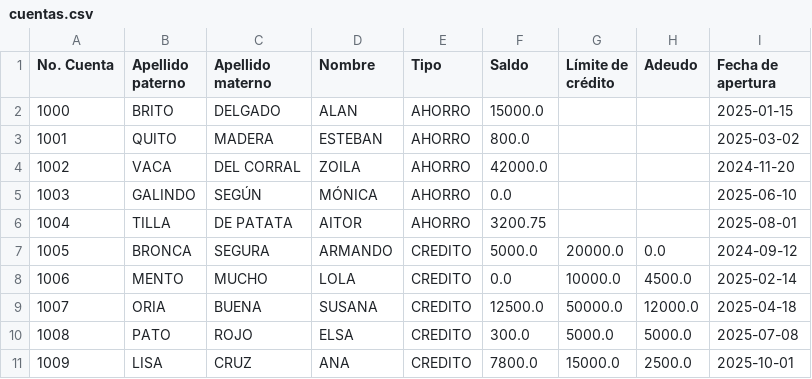
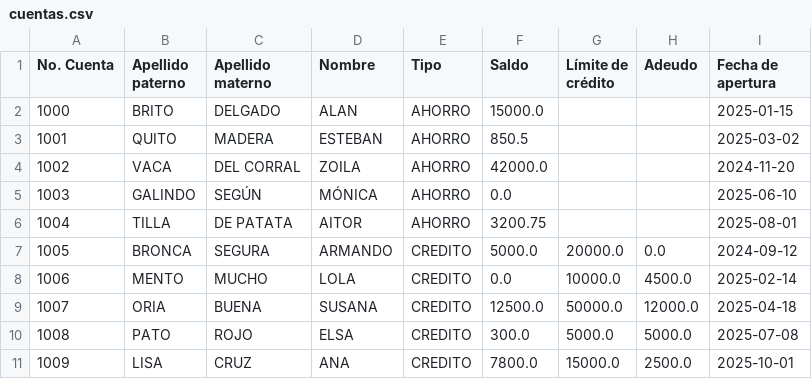
Before and after one commit to B33THO/msc2026, a CSV file: msc_tec_prog_activities/Act_4_1/MSC26_4_1_GARCIA_ALBERTO/data/cuentas.csv, drawn as a sheet.

```diff
--- a/msc_tec_prog_activities/Act_4_1/MSC26_4_1_GARCIA_ALBERTO/data/cuentas.csv
+++ b/msc_tec_prog_activities/Act_4_1/MSC26_4_1_GARCIA_ALBERTO/data/cuentas.csv
@@ -2,3 +2,3 @@
 1000,BRITO,DELGADO,ALAN,AHORRO,15000.0,,,2025-01-15
-1001,QUITO,MADERA,ESTEBAN,AHORRO,800.0,,,2025-03-02
+1001,QUITO,MADERA,ESTEBAN,AHORRO,850.5,,,2025-03-02
 1002,VACA,DEL CORRAL,ZOILA,AHORRO,42000.0,,,2024-11-20
```
Also changed, not shown: 10 other files.
